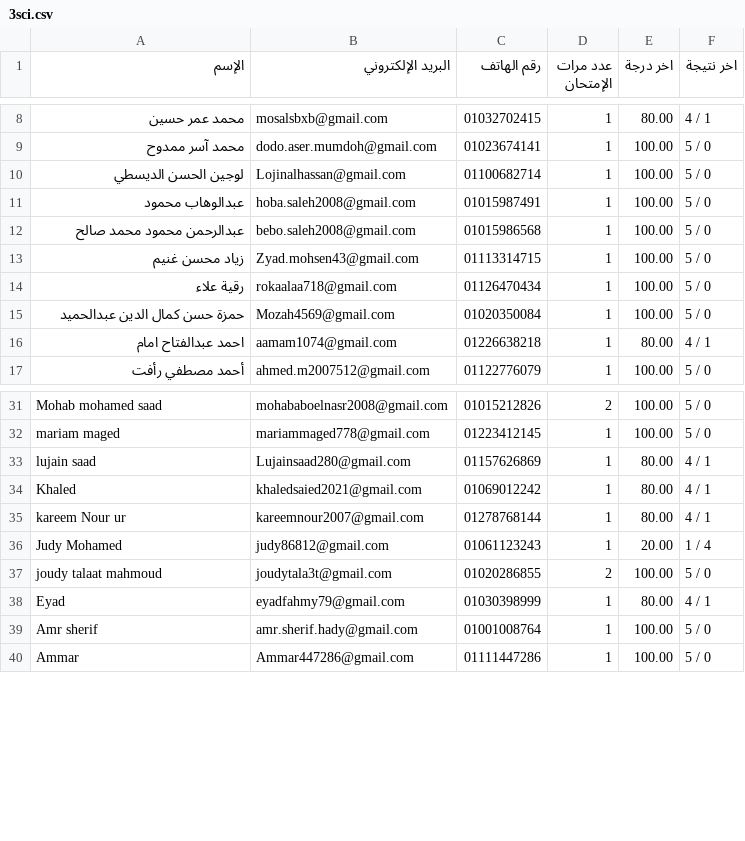
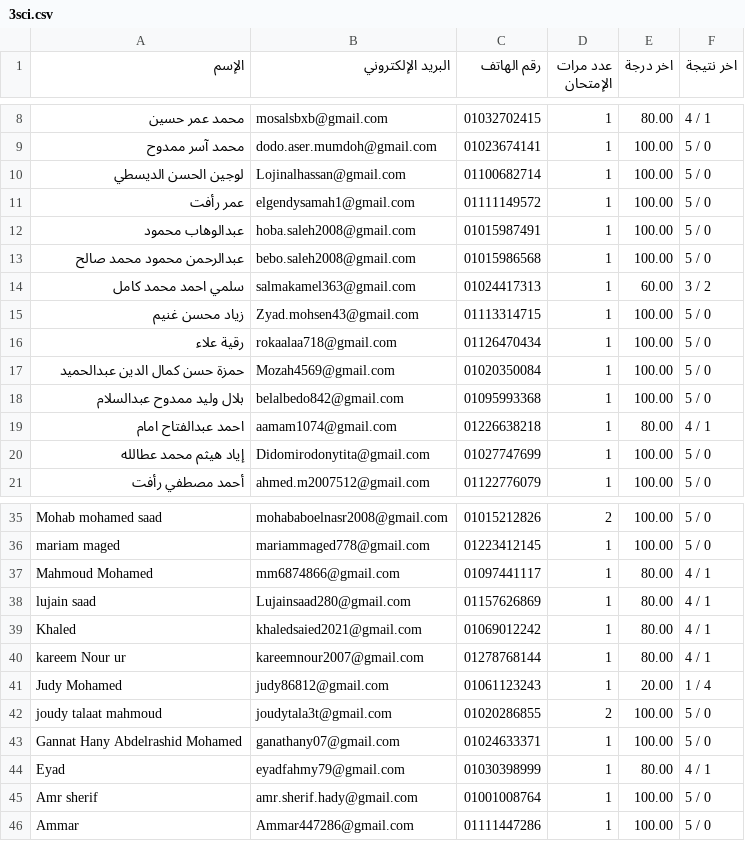
Before and after one commit to Harvovich/Marks-csv, a CSV file: 3sci.csv, drawn as a sheet; only a part is shown, gaps mark what is left out.

```diff
--- a/3sci.csv
+++ b/3sci.csv
@@ -10,4 +10,6 @@
 "لوجين الحسن الديسطي","Lojinalhassan@gmail.com","01100682714","1","100.00","5 / 0"
+"عمر رأفت","elgendysamah1@gmail.com","01111149572","1","100.00","5 / 0"
 "عبدالوهاب محمود","hoba.saleh2008@gmail.com","01015987491","1","100.00","5 / 0"
 "عبدالرحمن محمود محمد صالح","bebo.saleh2008@gmail.com","01015986568","1","100.00","5 / 0"
+"سلمي احمد محمد كامل","salmakamel363@gmail.com","01024417313","1","60.00","3 / 2"
 "زياد محسن غنيم","Zyad.mohsen43@gmail.com","01113314715","1","100.00","5 / 0"
@@ -15,3 +17,5 @@
 "حمزة حسن كمال الدين عبدالحميد","Mozah4569@gmail.com","01020350084","1","100.00","5 / 0"
+"بلال وليد ممدوح عبدالسلام","belalbedo842@gmail.com","01095993368","1","100.00","5 / 0"
 "احمد عبدالفتاح امام","aamam1074@gmail.com","01226638218","1","80.00","4 / 1"
+"إياد هيثم محمد عطالله","Didomirodonytita@gmail.com","01027747699","1","100.00","5 / 0"
 "أحمد مصطفي رأفت","ahmed.m2007512@gmail.com","01122776079","1","100.00","5 / 0"
@@ -32,2 +36,3 @@
 "mariam maged","mariammaged778@gmail.com","01223412145","1","100.00","5 / 0"
+"Mahmoud Mohamed","mm6874866@gmail.com","01097441117","1","80.00","4 / 1"
 "lujain saad","Lujainsaad280@gmail.com","01157626869","1","80.00","4 / 1"
@@ -37,2 +42,3 @@
 "joudy talaat mahmoud","joudytala3t@gmail.com","01020286855","2","100.00","5 / 0"
+"Gannat Hany Abdelrashid Mohamed","ganathany07@gmail.com","01024633371","1","100.00","5 / 0"
 "Eyad","eyadfahmy79@gmail.com","01030398999","1","80.00","4 / 1"
```
